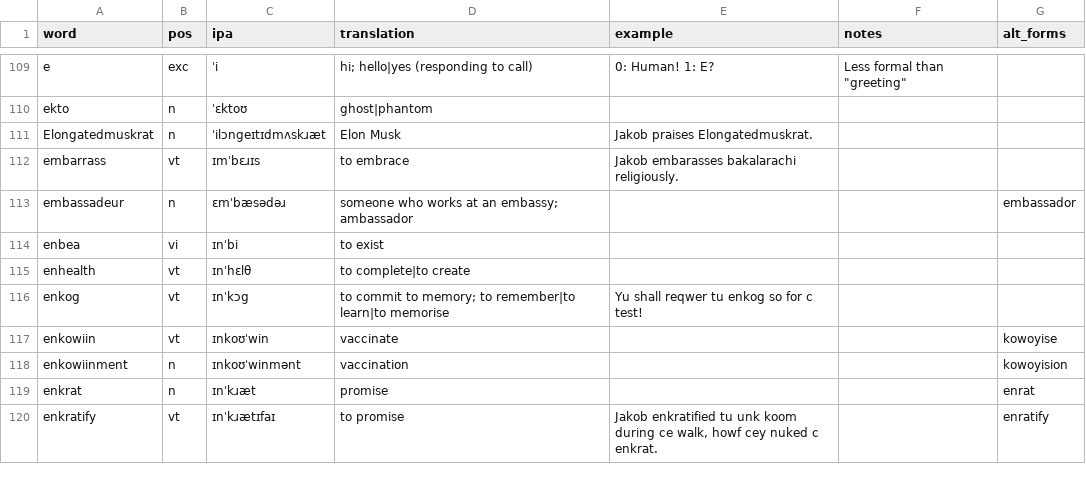
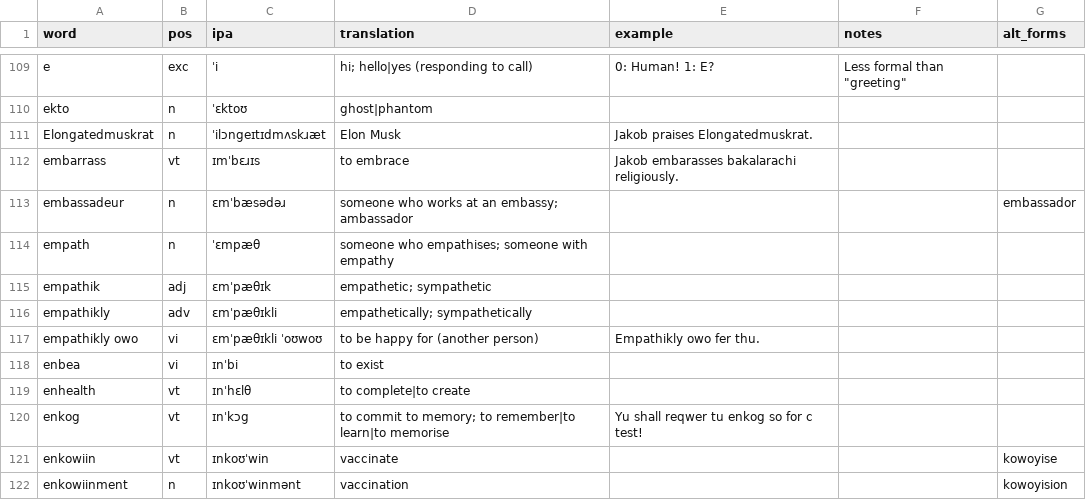
Before and after one commit to SeriousGuy888/Billzonian, a CSV file: docs/vocabulary.csv, drawn as a sheet; only a part is shown, gaps mark what is left out; the shorter side is filled out with more unchanged rows.

Commit message:
empath

```diff
--- a/docs/vocabulary.csv
+++ b/docs/vocabulary.csv
@@ -113,2 +113,6 @@ embarrass,vt,ɪmˈbɛɹɪs,to embrace,Jakob embarasses bakalarachi religiously.,
 embassadeur,n,ɛmˈbæsədəɹ,someone who works at an embassy; ambassador,,,embassador
+empath,n,ˈɛmpæθ,someone who empathises; someone with empathy,,,
+empathik,adj,ɛmˈpæθɪk,empathetic; sympathetic,,,
+empathikly,adv,ɛmˈpæθɪkli,empathetically; sympathetically,,,
+empathikly owo,vi,ɛmˈpæθɪkli ˈoʊwoʊ,to be happy for (another person),Empathikly owo fer thu.,,
 enbea,vi,ɪnˈbi,to exist,,,
```
